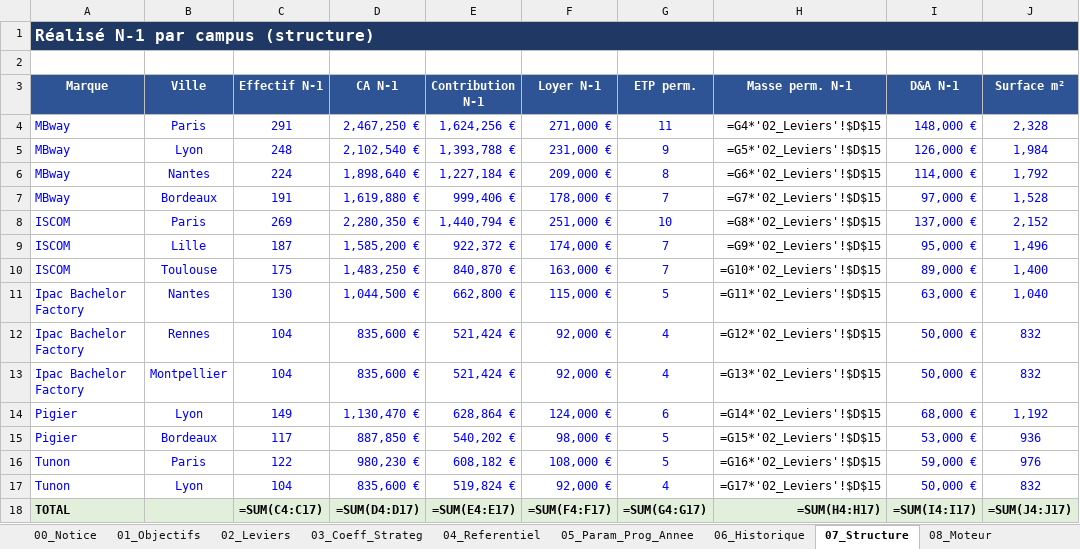
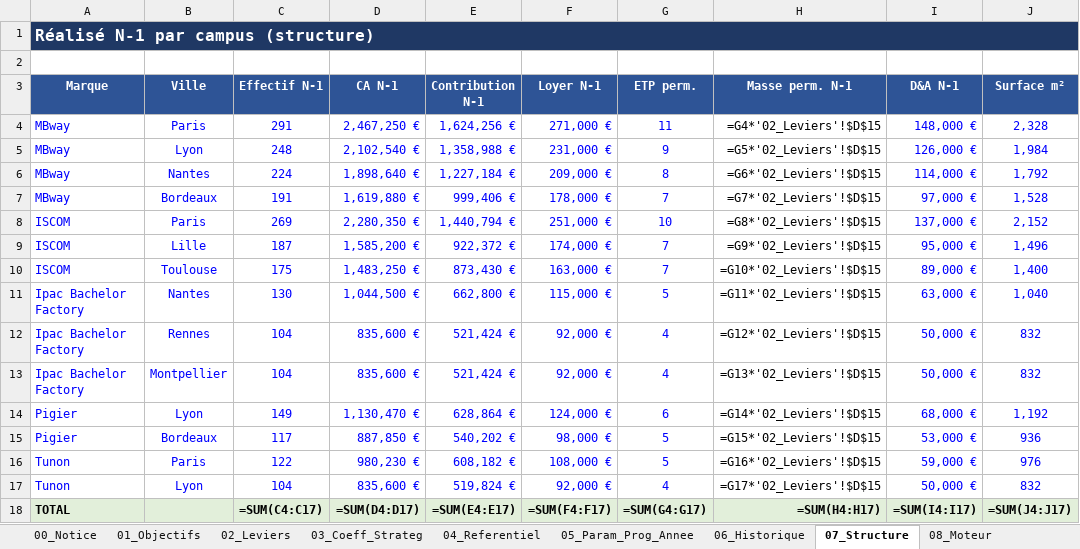
Before and after one commit to elmeziatims-art/demo5, an Excel workbook: eduservices/EDUSERVICES_Modele_Pilotage_Budget.xlsx, sheet 07_Structure, drawn as a sheet; only a part is shown; values as stored, in another font and other column widths than the file's, no borders; formulas without a stored value are shown as written; the diff names each change by its address in the sheet, - before the commit and + after, or states it on an @@ line.

```diff
--- a/eduservices/EDUSERVICES_Modele_Pilotage_Budget.xlsx (sheet 07_Structure)
+++ b/eduservices/EDUSERVICES_Modele_Pilotage_Budget.xlsx (sheet 07_Structure)
-E5 (Contribution N-1): 1,393,788 €
+E5 (Contribution N-1): 1,358,988 €
-E10 (Contribution N-1): 840,870 €
+E10 (Contribution N-1): 873,430 €
```
Also changed, not shown: sheet 08_Moteur, sheet 03_Coeff_Strateg, sheet 05_Param_Prog_Annee, sheet 00_Notice, sheet 06_Historique, sheet 11_Simulateur, other sheet tabs, 3 other files.
